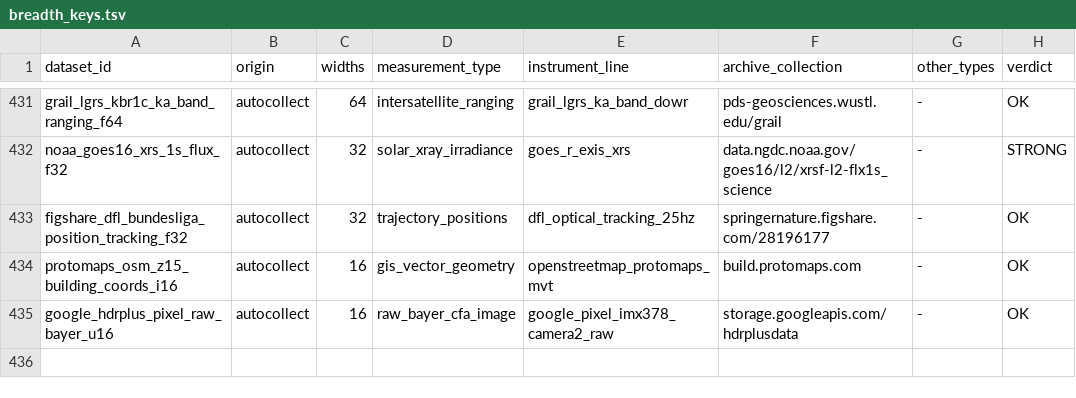
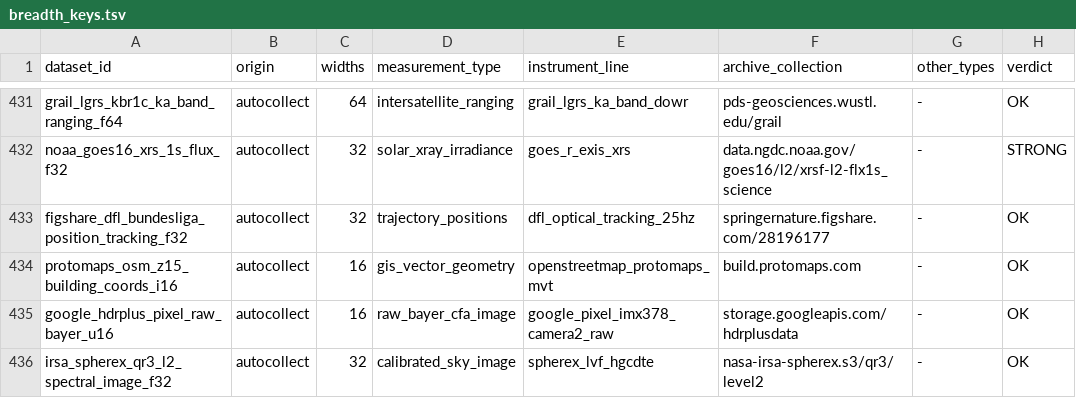
Before and after one commit to Cyan4973/public_datasets_collection, a TSV file: pipeline/breadth_keys.tsv, drawn as a sheet; only a part is shown, gaps mark what is left out.

```diff
--- a/pipeline/breadth_keys.tsv
+++ b/pipeline/breadth_keys.tsv
@@ -435 +435,2 @@ protomaps_osm_z15_building_coords_i16	autocollect	16	gis_vector_geometry	openstr
 google_hdrplus_pixel_raw_bayer_u16	autocollect	16	raw_bayer_cfa_image	google_pixel_imx378_camera2_raw	storage.googleapis.com/hdrplusdata	-	OK
+irsa_spherex_qr3_l2_spectral_image_f32	autocollect	32	calibrated_sky_image	spherex_lvf_hgcdte	nasa-irsa-spherex.s3/qr3/level2	-	OK
```
Also changed, not shown: attempts/dataset_status.tsv, pipeline/candidates.tsv, 16 other files.
